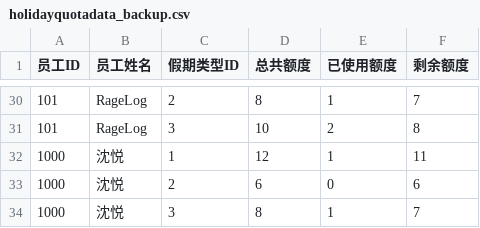
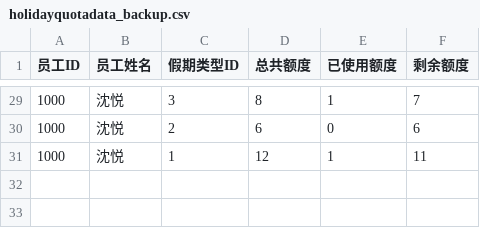
Before and after one commit to JJJas19/Course-Design-of-C-language, a CSV file: backup/holidayquotadata_backup.csv, drawn as a sheet; only a part is shown, gaps mark what is left out; the diff covers the shown part only.

```diff
--- a/backup/holidayquotadata_backup.csv
+++ b/backup/holidayquotadata_backup.csv
@@ -30,5 +29,3 @@
-101,RageLog,2,8,1,7
-101,RageLog,3,10,2,8
+1000,沈悦,3,8,1,7
+1000,沈悦,2,6,0,6
 1000,沈悦,1,12,1,11
-1000,沈悦,2,6,0,6
-1000,沈悦,3,8,1,7
```
Also changed, not shown: 1 removed row and 18 moved rows elsewhere in this file, backup/all_staff_backup.csv, backup/userdata_backup.csv, 10 other files.
